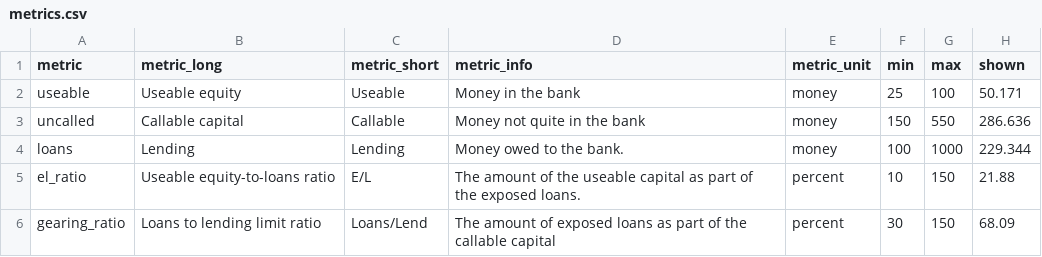
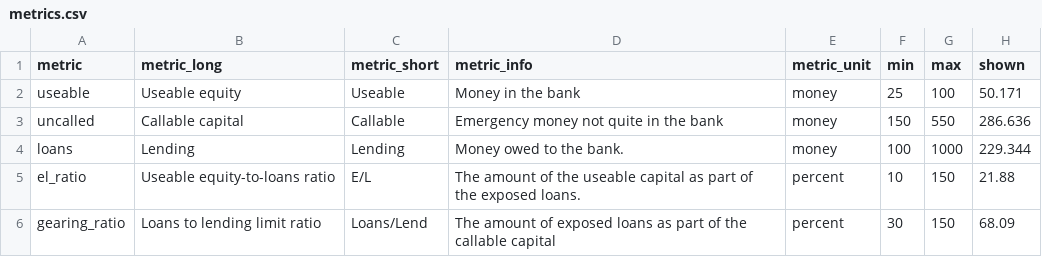
Before and after one commit to ONEcampaign/data_dive_MDBs, a CSV file: output/tool/metrics.csv, drawn as a sheet.

```diff
--- a/output/tool/metrics.csv
+++ b/output/tool/metrics.csv
@@ -2,3 +2,3 @@
 useable,Useable equity,Useable,Money in the bank,money,25,100,50.171
-uncalled,Callable capital,Callable,Money not quite in the bank,money,150,550,286.636
+uncalled,Callable capital,Callable,Emergency money not quite in the bank,money,150,550,286.636
 loans,Lending,Lending,Money owed to the bank.,money,100,1000,229.344
```
Also changed, not shown: output/tool/scenarios.csv.
